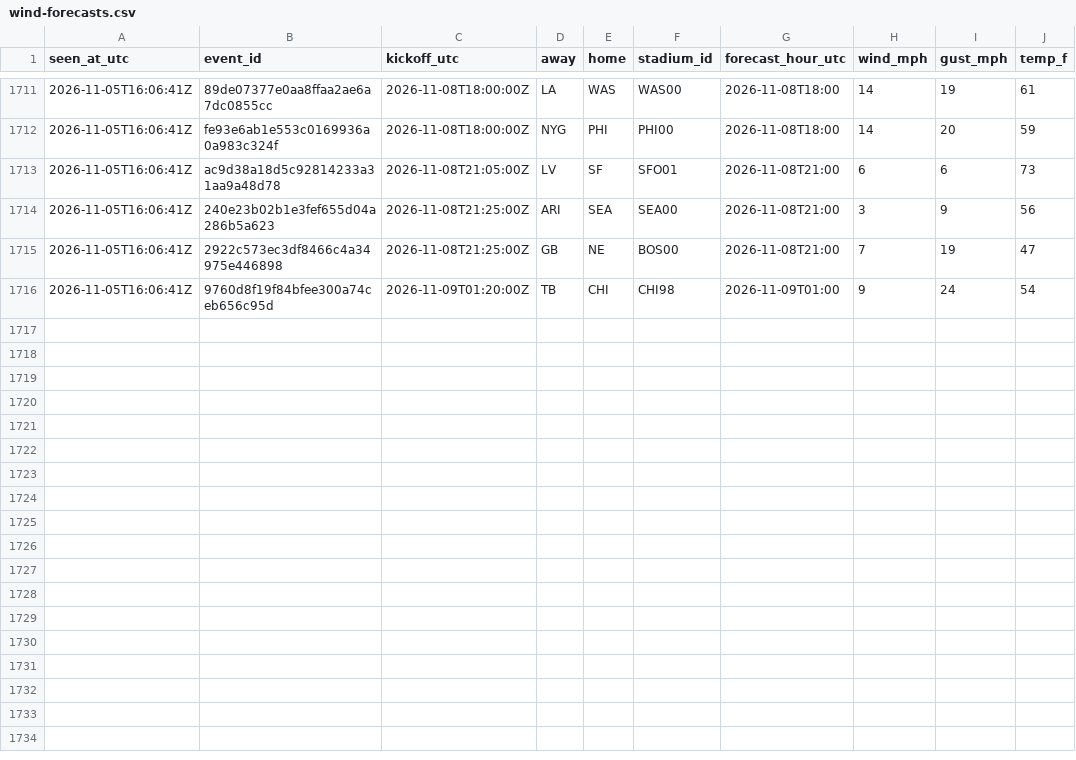
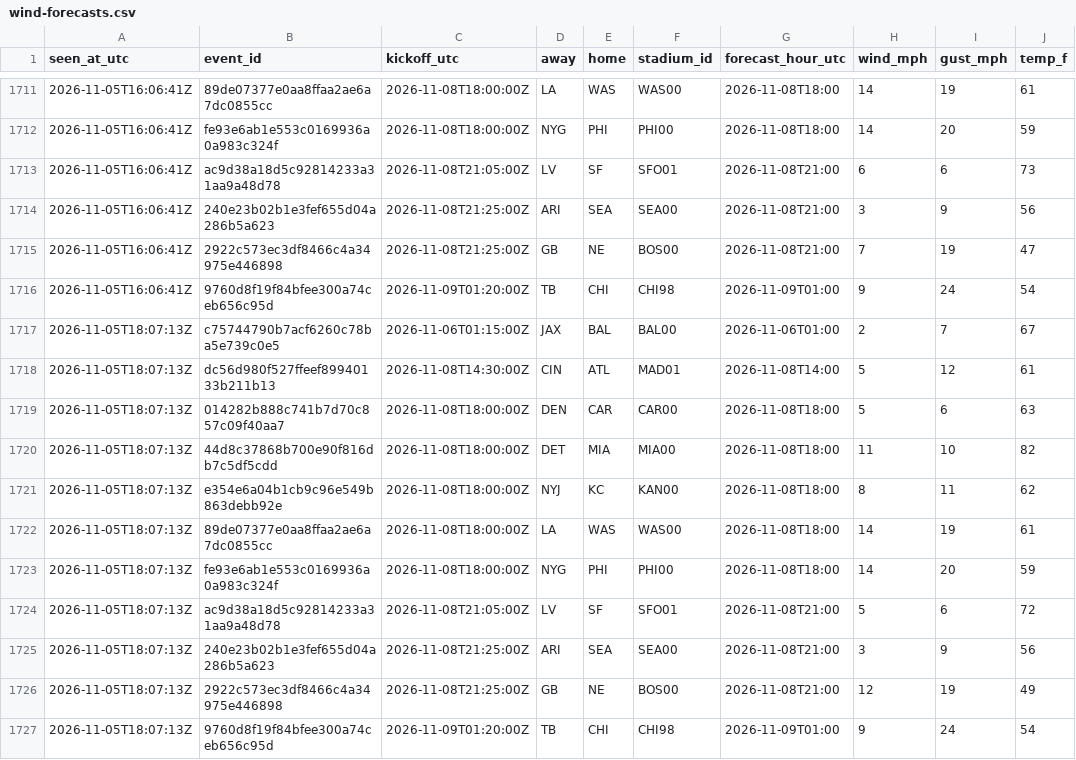
Before and after one commit to James72766/nfl-47-tracker, a CSV file: data/wind-forecasts.csv, drawn as a sheet; only a part is shown, gaps mark what is left out.

```diff
--- a/data/wind-forecasts.csv
+++ b/data/wind-forecasts.csv
@@ -1716 +1716,12 @@ seen_at_utc,event_id,kickoff_utc,away,home,stadium_id,forecast_hour_utc,wind_mph
 2026-11-05T16:06:41Z,9760d8f19f84bfee300a74ceb656c95d,2026-11-09T01:20:00Z,TB,CHI,CHI98,2026-11-09T01:00,9,24,54
+2026-11-05T18:07:13Z,c75744790b7acf6260c78ba5e739c0e5,2026-11-06T01:15:00Z,JAX,BAL,BAL00,2026-11-06T01:00,2,7,67
+2026-11-05T18:07:13Z,dc56d980f527ffeef89940133b211b13,2026-11-08T14:30:00Z,CIN,ATL,MAD01,2026-11-08T14:00,5,12,61
+2026-11-05T18:07:13Z,014282b888c741b7d70c857c09f40aa7,2026-11-08T18:00:00Z,DEN,CAR,CAR00,2026-11-08T18:00,5,6,63
+2026-11-05T18:07:13Z,44d8c37868b700e90f816db7c5df5cdd,2026-11-08T18:00:00Z,DET,MIA,MIA00,2026-11-08T18:00,11,10,82
+2026-11-05T18:07:13Z,e354e6a04b1cb9c96e549b863debb92e,2026-11-08T18:00:00Z,NYJ,KC,KAN00,2026-11-08T18:00,8,11,62
+2026-11-05T18:07:13Z,89de07377e0aa8ffaa2ae6a7dc0855cc,2026-11-08T18:00:00Z,LA,WAS,WAS00,2026-11-08T18:00,14,19,61
+2026-11-05T18:07:13Z,fe93e6ab1e553c0169936a0a983c324f,2026-11-08T18:00:00Z,NYG,PHI,PHI00,2026-11-08T18:00,14,20,59
+2026-11-05T18:07:13Z,ac9d38a18d5c92814233a31aa9a48d78,2026-11-08T21:05:00Z,LV,SF,SFO01,2026-11-08T21:00,5,6,72
+2026-11-05T18:07:13Z,240e23b02b1e3fef655d04a286b5a623,2026-11-08T21:25:00Z,ARI,SEA,SEA00,2026-11-08T21:00,3,9,56
+2026-11-05T18:07:13Z,2922c573ec3df8466c4a34975e446898,2026-11-08T21:25:00Z,GB,NE,BOS00,2026-11-08T21:00,12,19,49
+2026-11-05T18:07:13Z,9760d8f19f84bfee300a74ceb656c95d,2026-11-09T01:20:00Z,TB,CHI,CHI98,2026-11-09T01:00,9,24,54
```
Also changed, not shown: data/betmgm-lines.csv, data/research-flags.csv, 1 other file.
